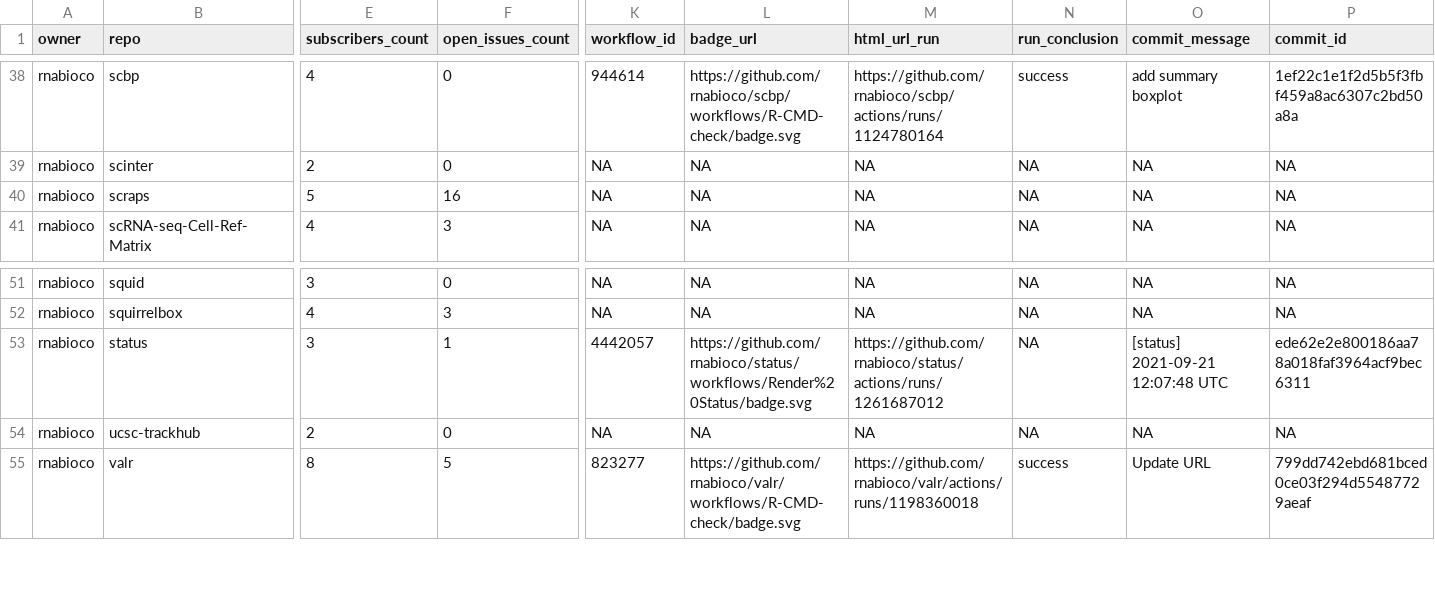
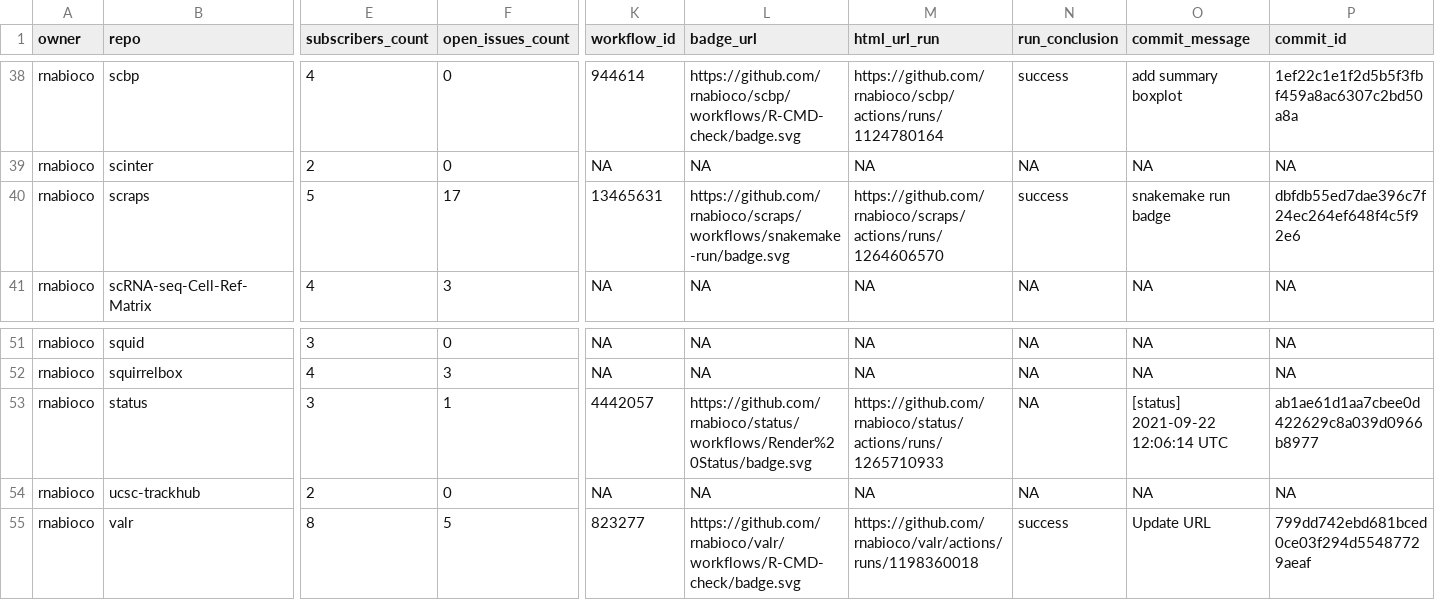
Before and after one commit to rnabioco/status, a CSV file: repos.csv, drawn as a sheet; only a part is shown, gaps mark what is left out; the diff names each change by its address in the sheet, - before the commit and + after, or states it on an @@ line.

```diff
--- a/repos.csv
+++ b/repos.csv
-F40 (open_issues_count): 16
+F40 (open_issues_count): 17
-K40 (workflow_id): NA
+K40 (workflow_id): 13465631
-L40 (badge_url): NA
+L40 (badge_url): https://github.com/rnabioco/scraps/workflows/snakemake-run/badge.svg
-M40 (html_url_run): NA
+M40 (html_url_run): https://github.com/rnabioco/scraps/actions/runs/1264606570
-N40 (run_conclusion): NA
+N40 (run_conclusion): success
-O40 (commit_message): NA
+O40 (commit_message): snakemake run badge
-P40 (commit_id): NA
+P40 (commit_id): dbfdb55ed7dae396c7f24ec264ef648f4c5f92e6
-M53 (html_url_run): https://github.com/rnabioco/status/actions/runs/1261687012
+M53 (html_url_run): https://github.com/rnabioco/status/actions/runs/1265710933
-O53 (commit_message): [status] 2021-09-21 12:07:48 UTC
+O53 (commit_message): [status] 2021-09-22 12:06:14 UTC
-P53 (commit_id): ede62e2e800186aa78a018faf3964acf9bec6311
+P53 (commit_id): ab1ae61d1aa7cbee0d422629c8a039d0966b8977
```
Also changed, not shown: 1 other file.
